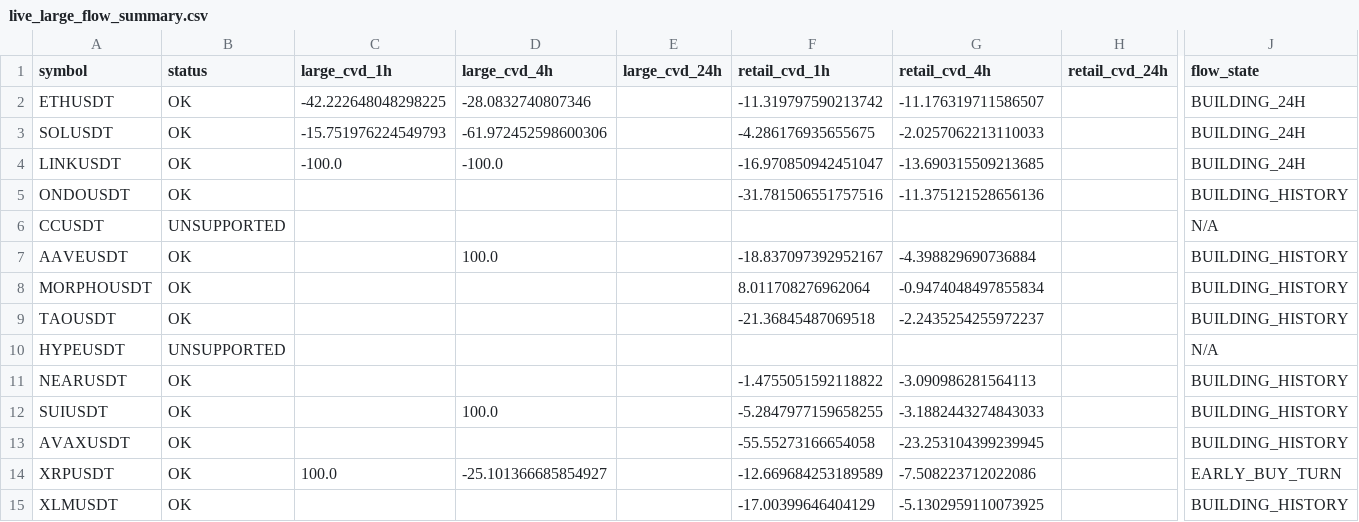
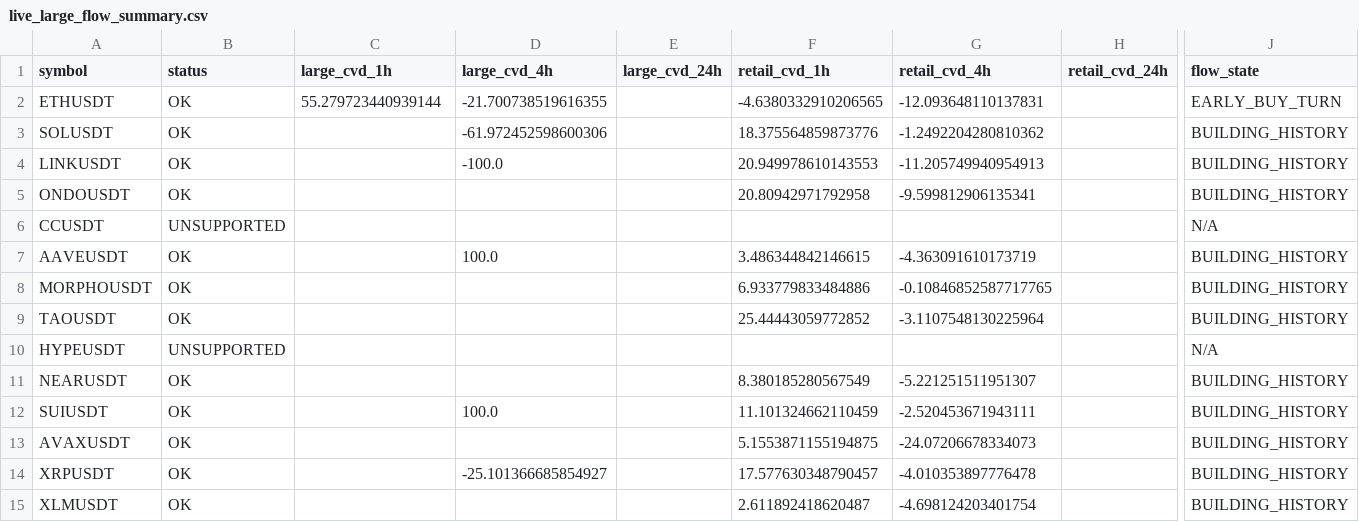
Before and after one commit to sovet12345688-debug/master-alt-cvd, a CSV file: live_flow/output/live_large_flow_summary.csv, drawn as a sheet; only a part is shown, gaps mark what is left out; the diff covers the shown part only; the diff names each change by its address in the sheet, - before the commit and + after, or states it on an @@ line.

```diff
--- a/live_flow/output/live_large_flow_summary.csv
+++ b/live_flow/output/live_large_flow_summary.csv
-C2 (large_cvd_1h): -42.222648048298225
+C2 (large_cvd_1h): 55.279723440939144
-D2 (large_cvd_4h): -28.0832740807346
+D2 (large_cvd_4h): -21.700738519616355
-F2 (retail_cvd_1h): -11.319797590213742
+F2 (retail_cvd_1h): -4.6380332910206565
-G2 (retail_cvd_4h): -11.176319711586507
+G2 (retail_cvd_4h): -12.093648110137831
-J2 (flow_state): BUILDING_24H
+J2 (flow_state): EARLY_BUY_TURN
-C3 (large_cvd_1h): -15.751976224549793
+C3 (large_cvd_1h): (empty)
-F3 (retail_cvd_1h): -4.286176935655675
+F3 (retail_cvd_1h): 18.375564859873776
-G3 (retail_cvd_4h): -2.0257062213110033
+G3 (retail_cvd_4h): -1.2492204280810362
-J3:J4 (flow_state): BUILDING_24H
+J3:J4 (flow_state): BUILDING_HISTORY
-C4 (large_cvd_1h): -100.0
+C4 (large_cvd_1h): (empty)
-F4 (retail_cvd_1h): -16.970850942451047
+F4 (retail_cvd_1h): 20.949978610143553
-G4 (retail_cvd_4h): -13.690315509213685
+G4 (retail_cvd_4h): -11.205749940954913
-F5 (retail_cvd_1h): -31.781506551757516
+F5 (retail_cvd_1h): 20.80942971792958
-G5 (retail_cvd_4h): -11.375121528656136
+G5 (retail_cvd_4h): -9.599812906135341
-F7 (retail_cvd_1h): -18.837097392952167
+F7 (retail_cvd_1h): 3.486344842146615
-G7 (retail_cvd_4h): -4.398829690736884
+G7 (retail_cvd_4h): -4.363091610173719
-F8 (retail_cvd_1h): 8.011708276962064
+F8 (retail_cvd_1h): 6.933779833484886
-G8 (retail_cvd_4h): -0.9474048497855834
+G8 (retail_cvd_4h): -0.10846852587717765
-F9 (retail_cvd_1h): -21.36845487069518
+F9 (retail_cvd_1h): 25.44443059772852
-G9 (retail_cvd_4h): -2.2435254255972237
+G9 (retail_cvd_4h): -3.1107548130225964
-F11 (retail_cvd_1h): -1.4755051592118822
+F11 (retail_cvd_1h): 8.380185280567549
-G11 (retail_cvd_4h): -3.090986281564113
+G11 (retail_cvd_4h): -5.221251511951307
-F12 (retail_cvd_1h): -5.2847977159658255
+F12 (retail_cvd_1h): 11.101324662110459
-G12 (retail_cvd_4h): -3.1882443274843033
+G12 (retail_cvd_4h): -2.520453671943111
-F13 (retail_cvd_1h): -55.55273166654058
+F13 (retail_cvd_1h): 5.1553871155194875
-G13 (retail_cvd_4h): -23.253104399239945
+G13 (retail_cvd_4h): -24.07206678334073
-C14 (large_cvd_1h): 100.0
+C14 (large_cvd_1h): (empty)
-F14 (retail_cvd_1h): -12.669684253189589
+F14 (retail_cvd_1h): 17.577630348790457
-G14 (retail_cvd_4h): -7.508223712022086
+G14 (retail_cvd_4h): -4.010353897776478
-J14 (flow_state): EARLY_BUY_TURN
+J14 (flow_state): BUILDING_HISTORY
-F15 (retail_cvd_1h): -17.00399646404129
+F15 (retail_cvd_1h): 2.611892418620487
-G15 (retail_cvd_4h): -5.1302959110073925
+G15 (retail_cvd_4h): -4.698124203401754
```
Also changed, not shown: 19 edited cells elsewhere in this file, live_flow/data/hourly_large_flow_bins.csv, 2 other files.
